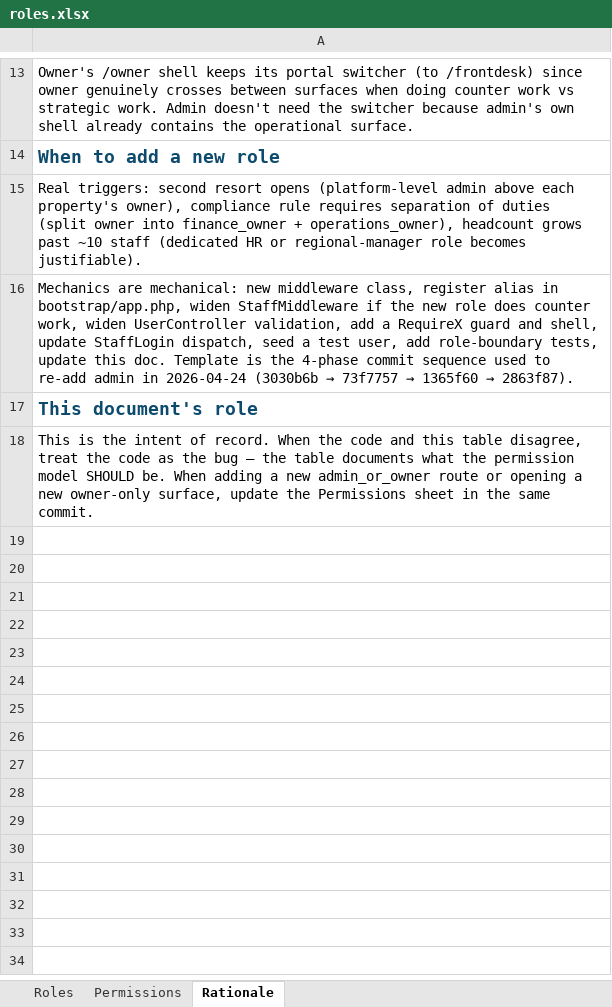
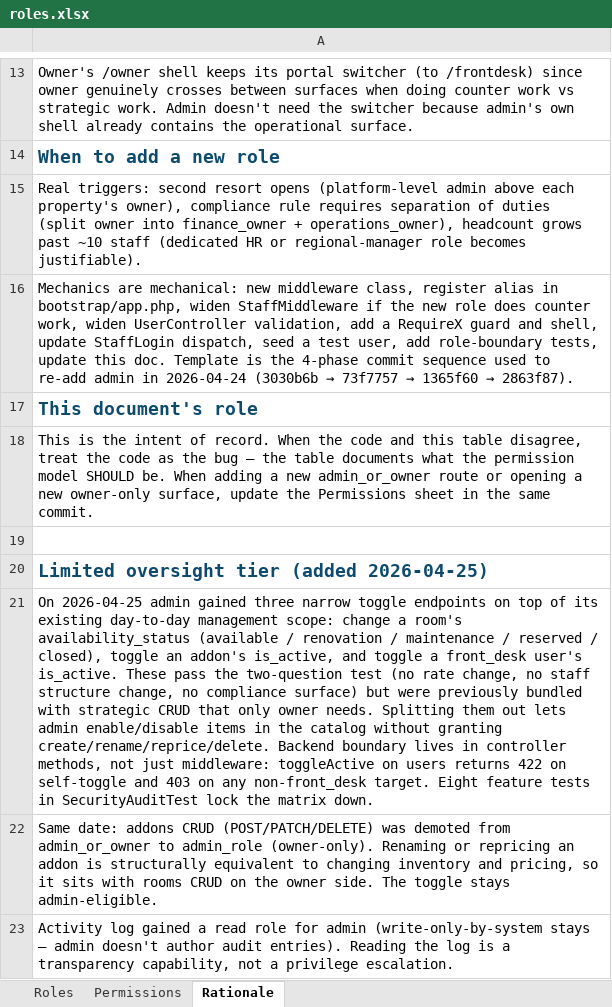
Before and after one commit to rawarcode/AplayAccess, an Excel workbook: docs/roles.xlsx, sheet Rationale, drawn as a sheet; only a part is shown, gaps mark what is left out; values as stored, in another font and other column widths than the file's, no borders; the diff names each change by its address in the sheet, - before the commit and + after, or states it on an @@ line.

```diff
--- a/docs/roles.xlsx (sheet Rationale)
+++ b/docs/roles.xlsx (sheet Rationale)
+row 19: (empty)
+row 20: Limited oversight tier (added 2026-04-25)
+row 21: On 2026-04-25 admin gained three narrow toggle endpoints on top of its existing day-to-day management scope: change a room's availability_status (available / renovation / maintenance / reserved / closed), toggle an addon's is_active, and toggle a front_desk user's is_active. These pass the two-question test (no rate change, no staff structure change, no compliance surface) but were previously bundled with strategic CRUD that only owner needs. Splitting them out lets admin enable/disable items in the catalog without granting create/rename/reprice/delete. Backend boundary lives in controller methods, not just middleware: toggleActive on users returns 422 on self-toggle and 403 on any non-front_desk target. Eight feature tests in SecurityAuditTest lock the matrix down.
+row 22: Same date: addons CRUD (POST/PATCH/DELETE) was demoted from admin_or_owner to admin_role (owner-only). Renaming or repricing an addon is structurally equivalent to changing inventory and pricing, so it sits with rooms CRUD on the owner side. The toggle stays admin-eligible.
+row 23: Activity log gained a read role for admin (write-only-by-system stays — admin doesn't author audit entries). Reading the log is a transparency capability, not a privilege escalation.
```
Also changed, not shown: sheet Permissions.
